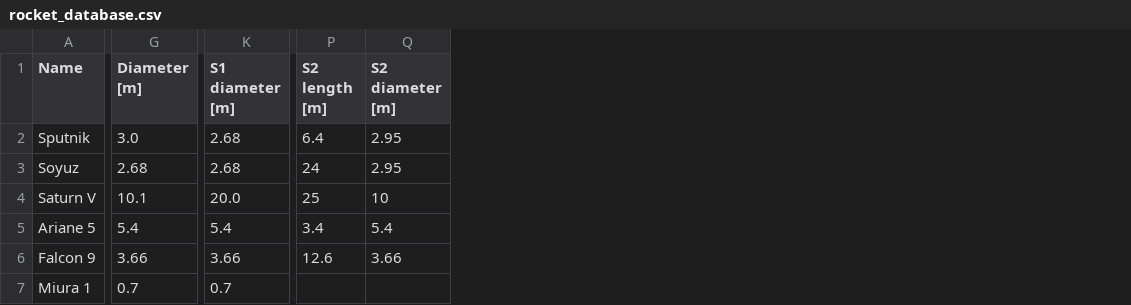
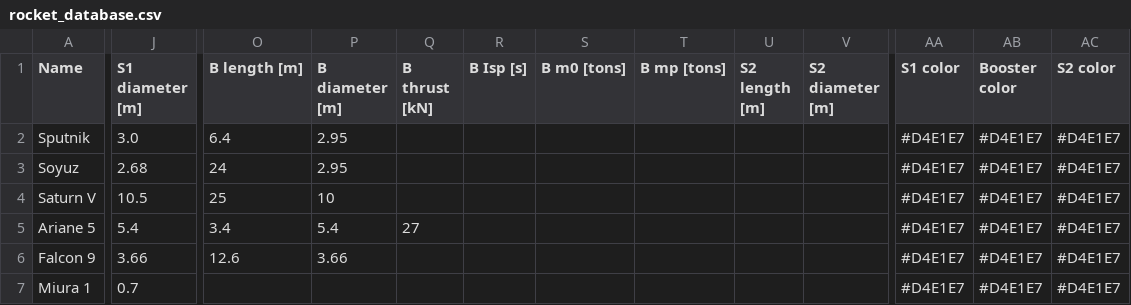
Before and after one commit to o-laurent/rocket-design, a CSV file: rocket_database.csv, drawn as a sheet; only a part is shown, gaps mark what is left out; removed rows and columns are numbered as before the commit, all else as after; the diff covers the shown part only; the diff names each change by its address in the sheet, - before the commit and + after, or states it on an @@ line.

Commit message:
added boosters + colors to db (need update) fix forces + rk

```diff
--- a/rocket_database.csv
+++ b/rocket_database.csv
-column G (Diameter [m]), rows 2-7: 3.0 | 2.68 | 10.1 | 5.4 | 3.66 | 0.7
+column O (B length [m]), rows 2-6: 6.4 | 24 | 25 | 3.4 | 12.6
+column P (B diameter [m]), rows 2-6: 2.95 | 2.95 | 10 | 5.4 | 3.66
+column Q (B thrust [kN]), row 5: 27
+column R (B Isp [s]), empty
+column S (B m0 [tons]), empty
+column T (B mp [tons]), empty
+column AA (S1 color), rows 2-7: all #D4E1E7
+column AB (Booster color), rows 2-7: all #D4E1E7
+column AC (S2 color), rows 2-7: all #D4E1E7
-J2 (S1 diameter [m]): 2.68
+J2 (S1 diameter [m]): 3.0
-U2 (S2 length [m]): 6.4
+U2 (S2 length [m]): (empty)
-V2:V3 (S2 diameter [m]): 2.95
+V2:V3 (S2 diameter [m]): (empty)
-U3 (S2 length [m]): 24
+U3 (S2 length [m]): (empty)
-J4 (S1 diameter [m]): 20.0
+J4 (S1 diameter [m]): 10.5
-U4 (S2 length [m]): 25
+U4 (S2 length [m]): (empty)
-V4 (S2 diameter [m]): 10
+V4 (S2 diameter [m]): (empty)
-U5 (S2 length [m]): 3.4
+U5 (S2 length [m]): (empty)
-V5 (S2 diameter [m]): 5.4
+V5 (S2 diameter [m]): (empty)
-U6 (S2 length [m]): 12.6
+U6 (S2 length [m]): (empty)
-V6 (S2 diameter [m]): 3.66
+V6 (S2 diameter [m]): (empty)
```
Also changed, not shown: 6 edited cells elsewhere in this file, 6 other files.
